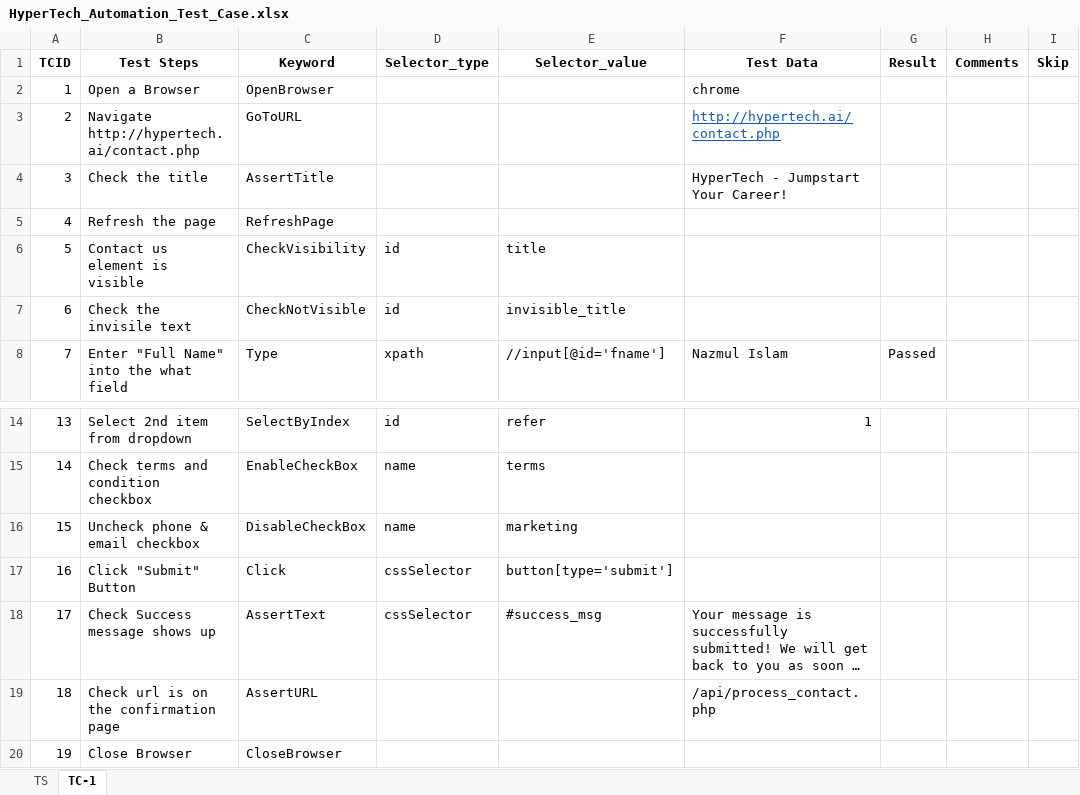
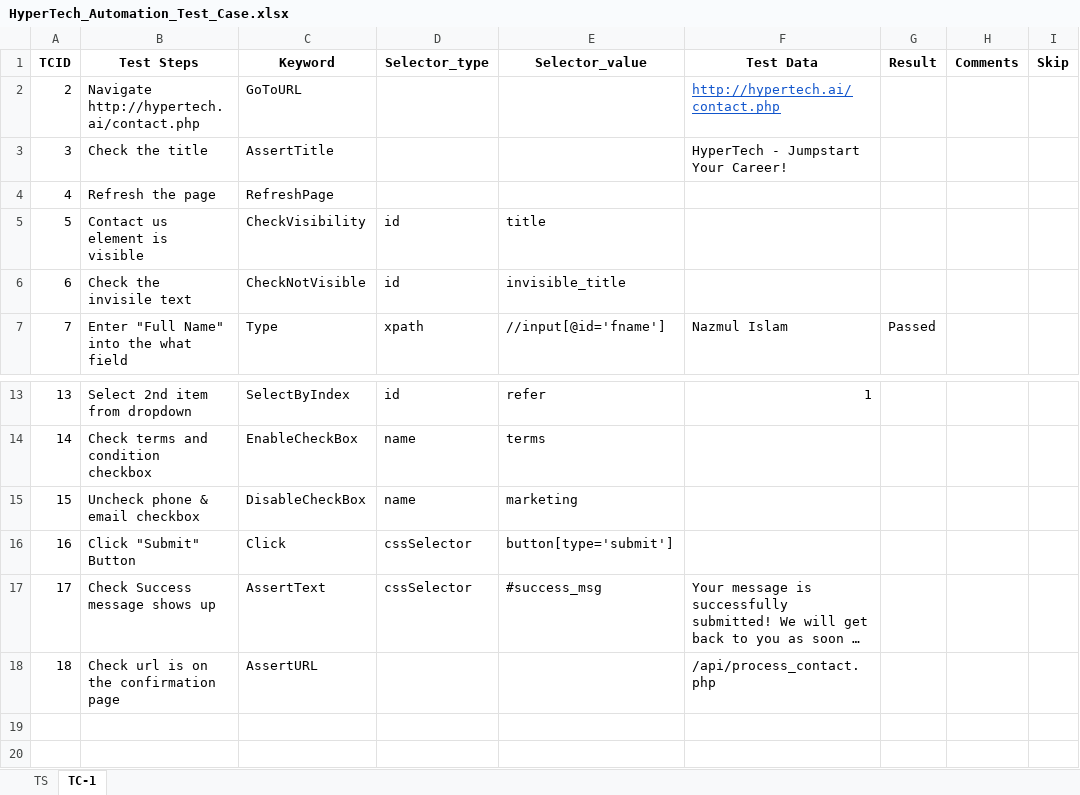
Before and after one commit to hypertechnologies/ht-selenium-framework, an Excel workbook: src/main/java/selenium_framework/test_cases/HyperTech_Automation_Test_Case.xlsx, sheet TC-1, drawn as a sheet; only a part is shown, gaps mark what is left out; long unchanged cells end in …; values as stored, in another font and other column widths than the file's, no borders; the diff names each change by its address in the sheet, - before the commit and + after, or states it on an @@ line.

Commit message:
adding ability to run on multiple browsers

```diff
--- a/src/main/java/selenium_framework/test_cases/HyperTech_Automation_Test_Case.xlsx (sheet TC-1)
+++ b/src/main/java/selenium_framework/test_cases/HyperTech_Automation_Test_Case.xlsx (sheet TC-1)
-row 2: 1 | Open a Browser | OpenBrowser |  |  | chrome
-row 20: 19 | Close Browser | CloseBrowser
```
Also changed, not shown: 6 other files.
